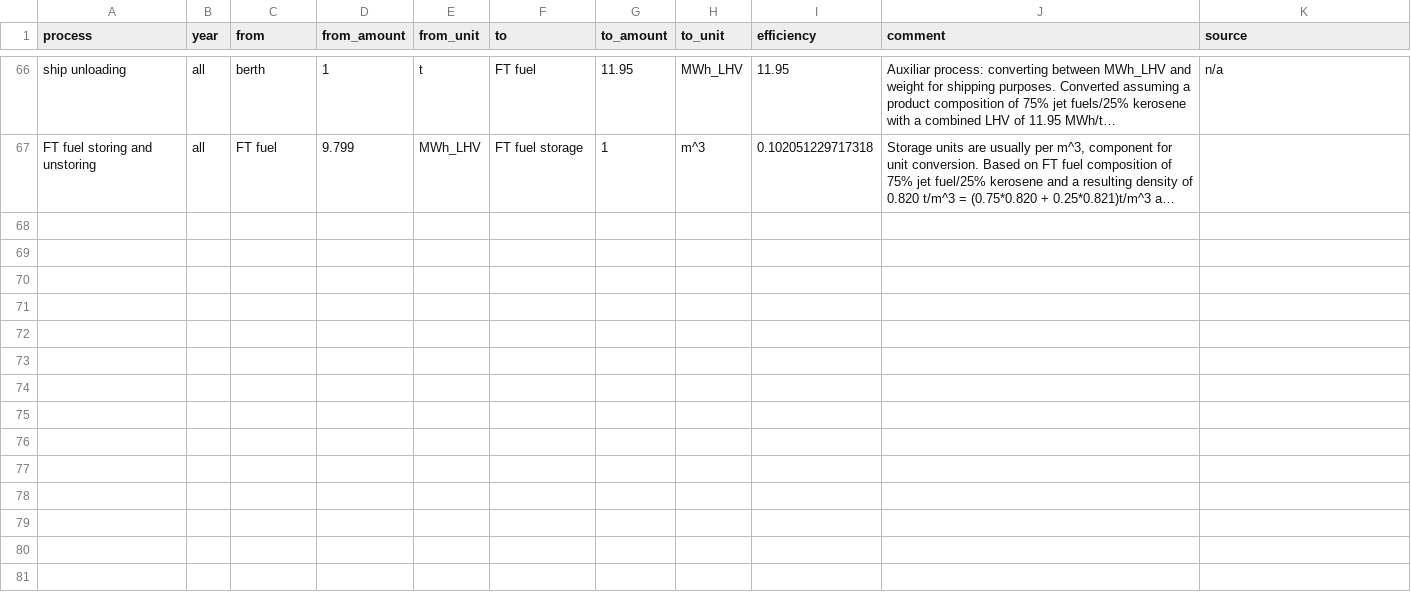
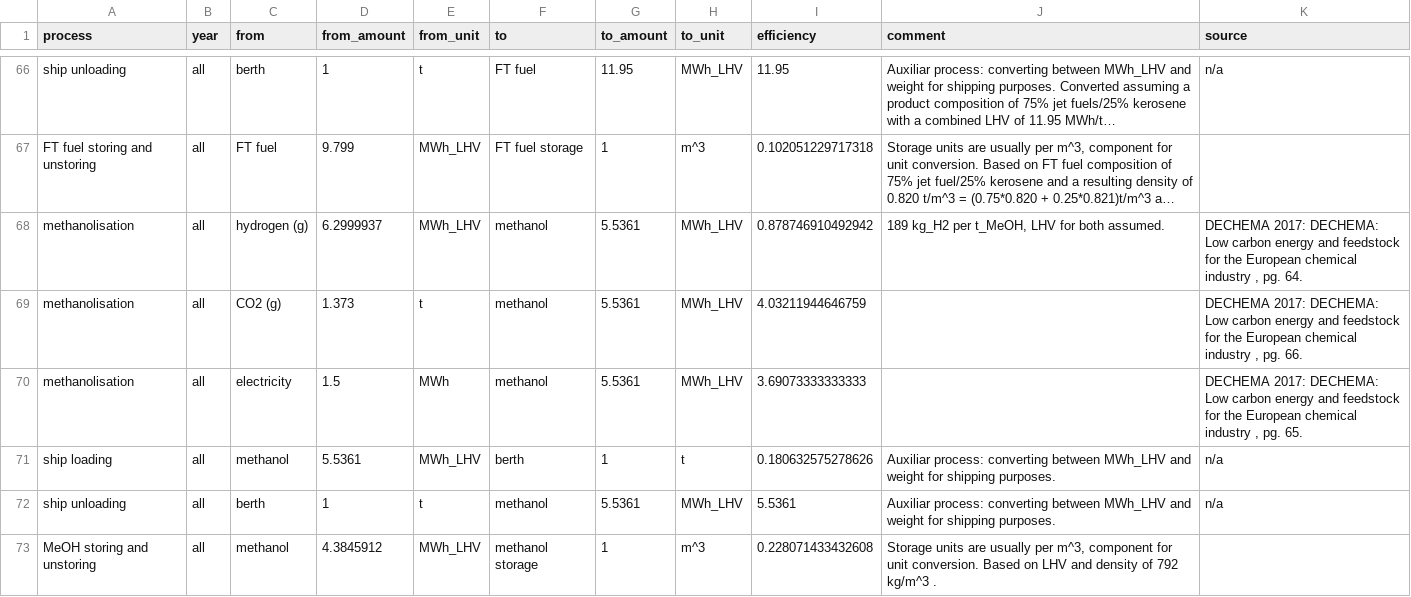
Before and after one commit to euronion/trace, a CSV file: data/efficiencies.csv, drawn as a sheet; only a part is shown, gaps mark what is left out; long unchanged cells end in …; the diff names each change by its address in the sheet, - before the commit and + after, or states it on an @@ line.

Commit message:
Add Methanol (MeOH) ESC.

```diff
--- a/data/efficiencies.csv
+++ b/data/efficiencies.csv
+row 68: methanolisation | all | hydrogen (g) | 6.2999937 | MWh_LHV | methanol | 5.5361 | MWh_LHV | 0.878746910492942 | 189 kg_H2 per t_MeOH, LHV for both assumed. | DECHEMA 2017: DECHEMA: Low carbon energy and feedstock for the European chemical industry , pg. 64.
+row 69: methanolisation | all | CO2 (g) | 1.373 | t | methanol | 5.5361 | MWh_LHV | 4.03211944646759 |  | DECHEMA 2017: DECHEMA: Low carbon energy and feedstock for the European chemical industry , pg. 66.
+row 70: methanolisation | all | electricity | 1.5 | MWh | methanol | 5.5361 | MWh_LHV | 3.69073333333333 |  | DECHEMA 2017: DECHEMA: Low carbon energy and feedstock for the European chemical industry , pg. 65.
+row 71: ship loading | all | methanol | 5.5361 | MWh_LHV | berth | 1 | t | 0.180632575278626 | Auxiliar process: converting between MWh_LHV and weight for shipping purposes. | n/a
+row 72: ship unloading | all | berth | 1 | t | methanol | 5.5361 | MWh_LHV | 5.5361 | Auxiliar process: converting between MWh_LHV and weight for shipping purposes. | n/a
+row 73: MeOH storing and unstoring | all | methanol | 4.3845912 | MWh_LHV | methanol storage | 1 | m^3 | 0.228071433432608 | Storage units are usually per m^3, component for unit conversion. Based on LHV and density of 792 kg/m^3 .
```
Also changed, not shown: 6 other files.
